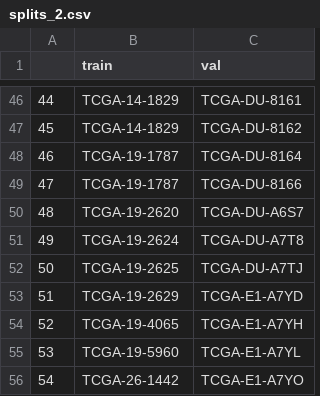
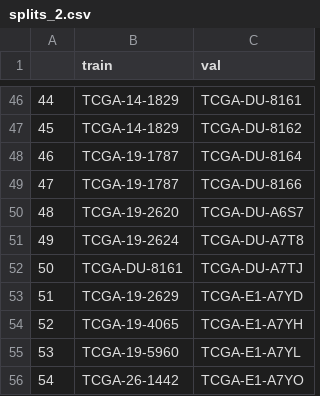
Before and after one commit to Curry30Messi/mine-cmta, a CSV file: splits/5foldcv/tcga_gbmlgg/splits_2.csv, drawn as a sheet; only a part is shown, gaps mark what is left out.

```diff
--- a/splits/5foldcv/tcga_gbmlgg/splits_2.csv
+++ b/splits/5foldcv/tcga_gbmlgg/splits_2.csv
@@ -51,3 +51,3 @@
 49,TCGA-19-2624,TCGA-DU-A7T8
-50,TCGA-19-2625,TCGA-DU-A7TJ
+50,TCGA-DU-8161,TCGA-DU-A7TJ
 51,TCGA-19-2629,TCGA-E1-A7YD
```
Also changed, not shown: splits/5foldcv/tcga_gbmlgg/splits_0.csv, splits/5foldcv/tcga_gbmlgg/splits_1.csv, 3 other files.
